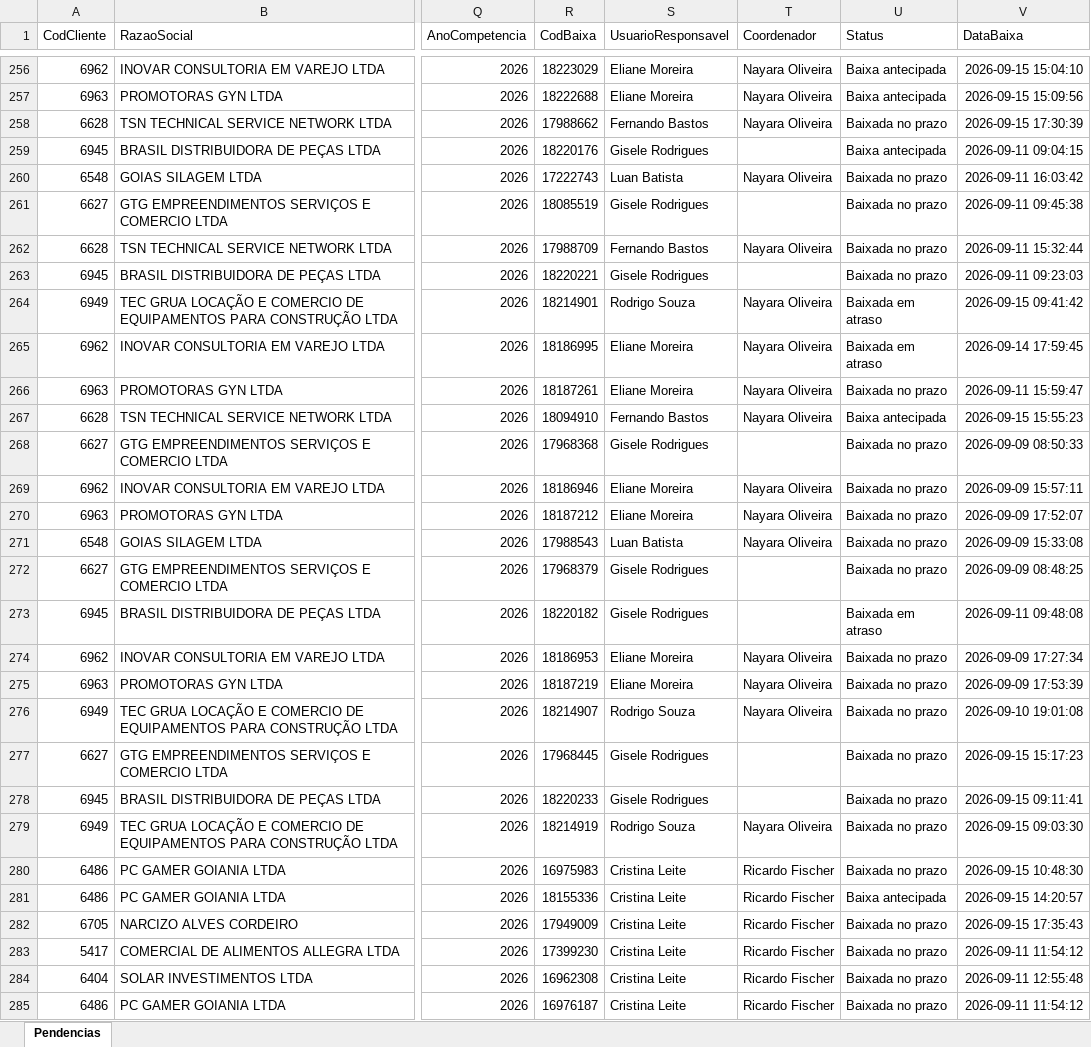
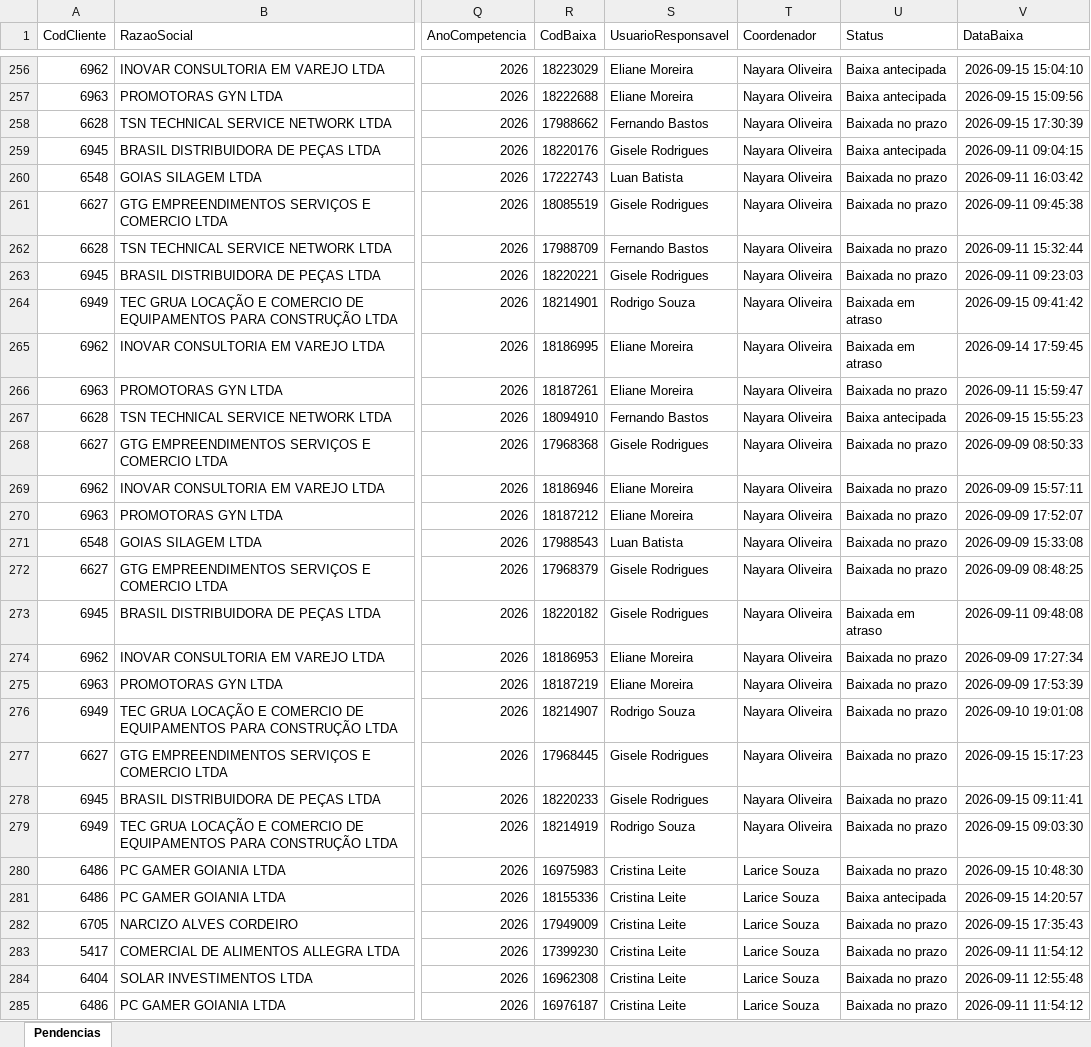
Before and after one commit to Controladoria-MG/Tarefas-baixadas, an Excel workbook: data/base/goias.xlsx, sheet Pendencias, drawn as a sheet; only a part is shown, gaps mark what is left out; values as stored, in another font and other column widths than the file's, no borders; the diff covers the shown part only; the diff names each change by its address in the sheet, - before the commit and + after, or states it on an @@ line.

```diff
--- a/data/base/goias.xlsx (sheet Pendencias)
+++ b/data/base/goias.xlsx (sheet Pendencias)
-T259 (Coordenador): (empty)
+T259 (Coordenador): Nayara Oliveira
-T261 (Coordenador): (empty)
+T261 (Coordenador): Nayara Oliveira
-T263 (Coordenador): (empty)
+T263 (Coordenador): Nayara Oliveira
-T268 (Coordenador): (empty)
+T268 (Coordenador): Nayara Oliveira
-T272:T273 (Coordenador): (empty)
+T272:T273 (Coordenador): Nayara Oliveira
-T277:T278 (Coordenador): (empty)
+T277:T278 (Coordenador): Nayara Oliveira
-T280:T285 (Coordenador): Ricardo Fischer
+T280:T285 (Coordenador): Larice Souza
```
Also changed, not shown: 1 added row and 102 edited cells elsewhere in this sheet, data/base/santos.xlsx, 5 other files.
